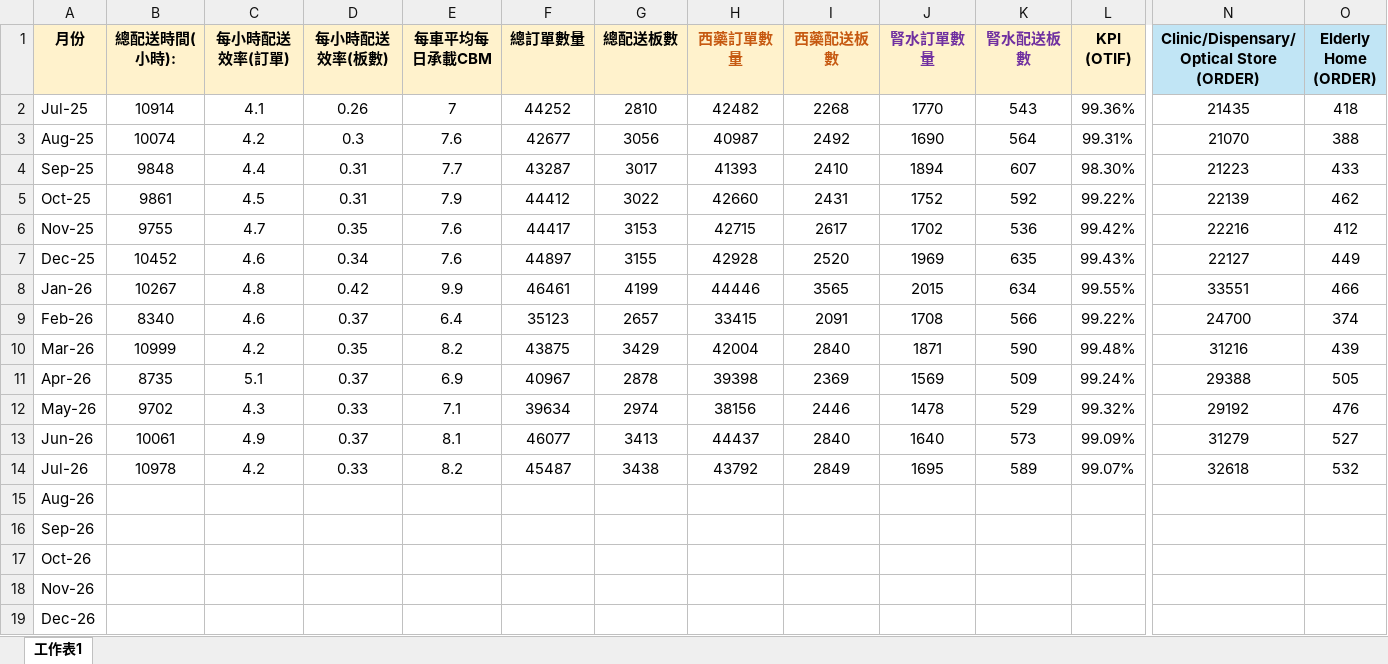
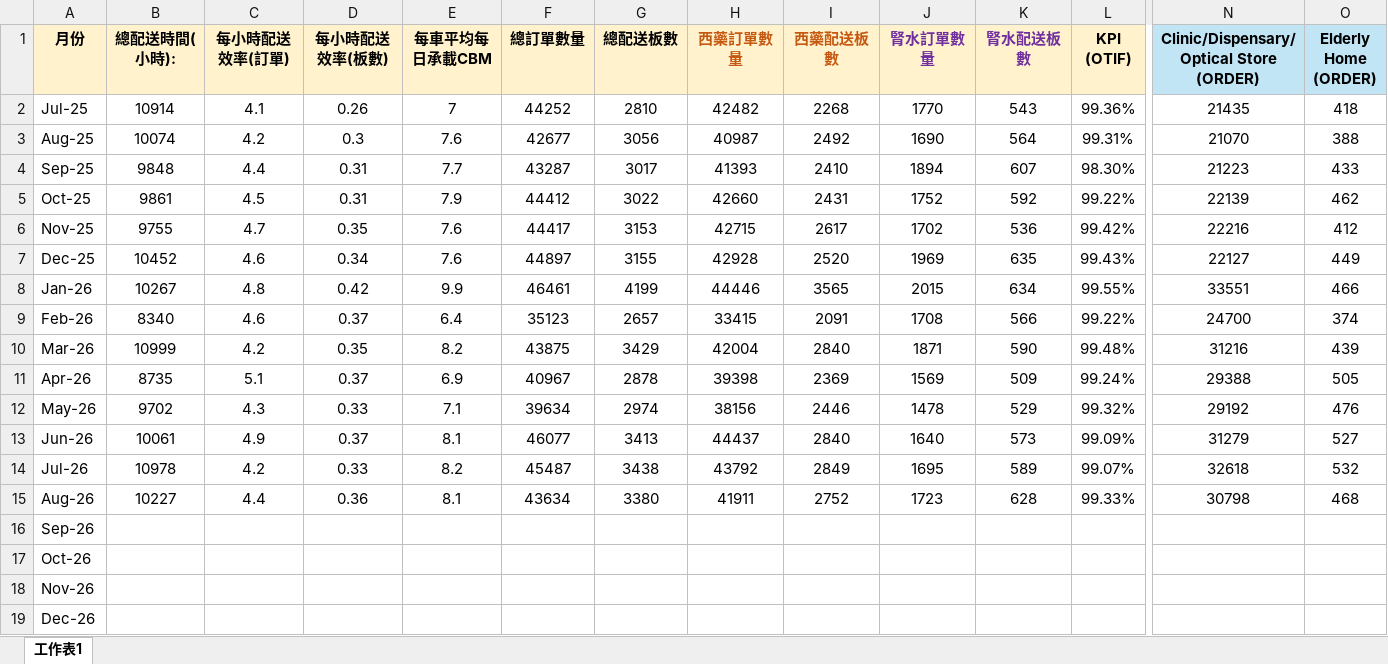
Before and after one commit to kimtsanghk-source/transportation.dashboard, an Excel workbook: update.xlsx, sheet 工作表1, drawn as a sheet; only a part is shown, gaps mark what is left out; values as stored, in another font and other column widths than the file's, no borders; removed rows and columns are numbered as before the commit, all else as after; rows hold the shown columns only; the diff names each change by its address in the sheet, - before the commit and + after, or states it on an @@ line.

Commit message:
Add files via upload

```diff
--- a/update.xlsx (sheet 工作表1)
+++ b/update.xlsx (sheet 工作表1)
-row 15: Aug-26
+row 15: Aug-26 | 10227 | 4.4 | 0.36 | 8.1 | 43634 | 3380 | 41911 | 2752 | 1723 | 628 | 99.33% | 30798 | 468
```
